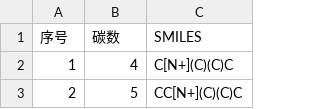
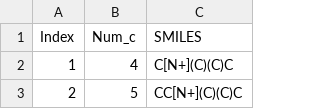
Before and after one commit to M1chaY/ML_elyte, a CSV file: data/r4n_smiles_c20.csv (was correct_quaternary_ammonium.csv), drawn as a sheet; only a part is shown; removed rows and columns are numbered as before the commit, all else as after; the diff names each change by its address in the sheet, - before the commit and + after, or states it on an @@ line.

```diff
--- a/correct_quaternary_ammonium.csv
+++ b/data/r4n_smiles_c20.csv
-row 1: 序号 | 碳数 | SMILES
+row 1: Index | Num_c | SMILES
```
Also changed, not shown: 2 other files.
